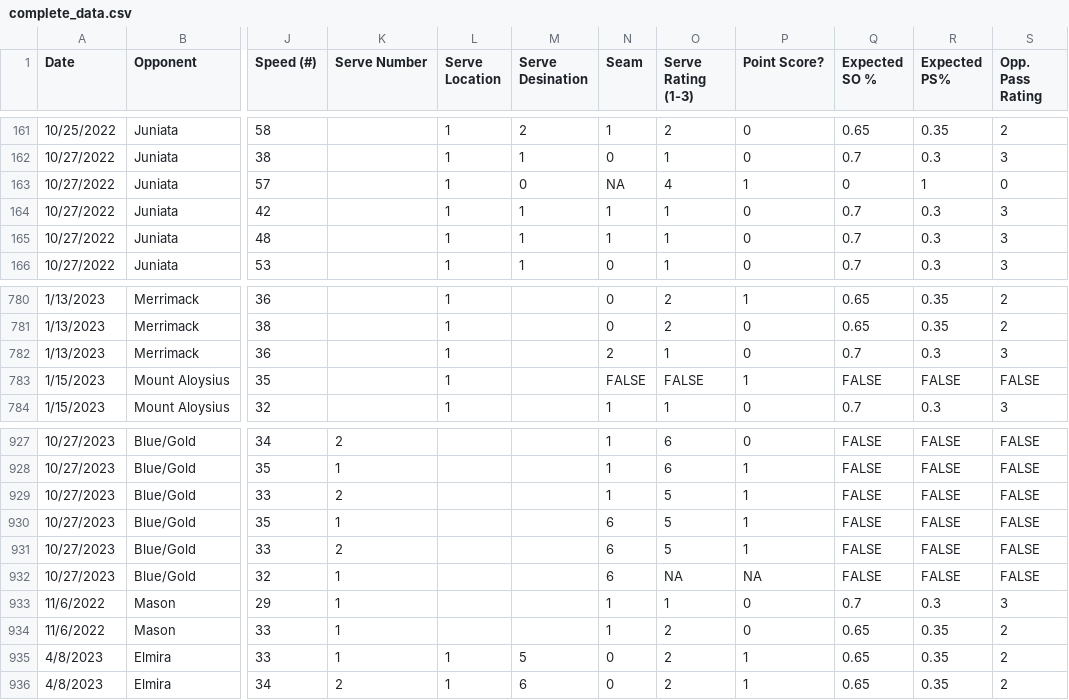
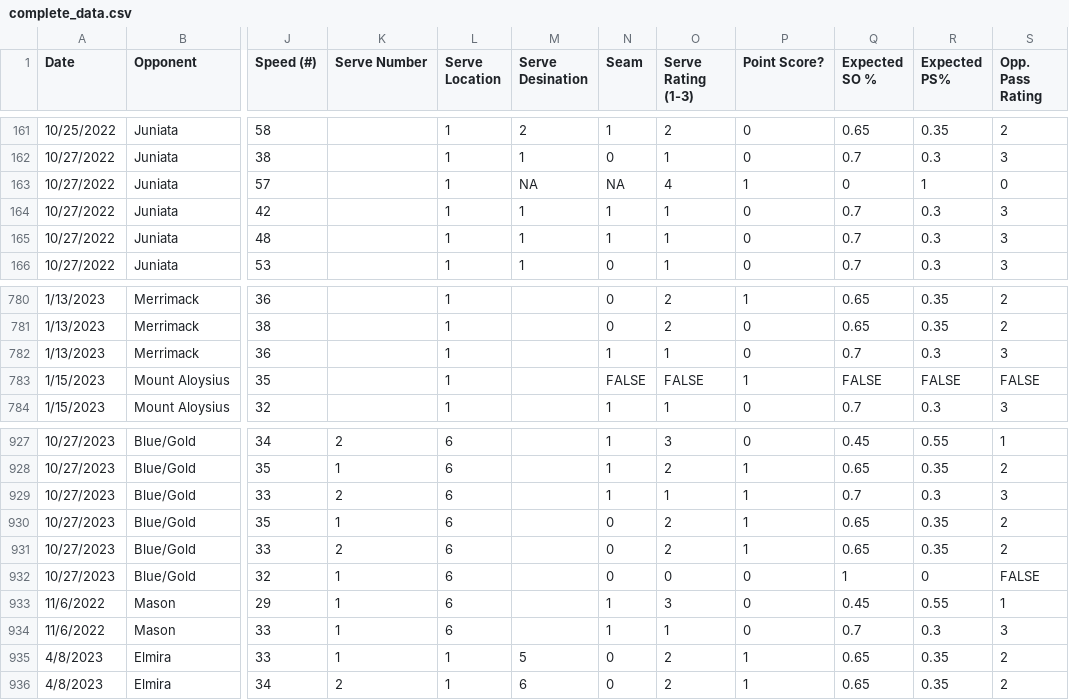
Before and after one commit to jeremiahburden/serve-data, a CSV file: complete_data.csv, drawn as a sheet; only a part is shown, gaps mark what is left out; the diff covers the shown part only; the diff names each change by its address in the sheet, - before the commit and + after, or states it on an @@ line.

```diff
--- a/complete_data.csv
+++ b/complete_data.csv
-M163 (Serve Desination): 0
+M163 (Serve Desination): NA
-N782 (Seam): 2
+N782 (Seam): 1
-L927:L934 (Serve Location): (empty)
+L927:L934 (Serve Location): 6
-O927 (Serve Rating (1-3)): 6
+O927 (Serve Rating (1-3)): 3
-Q927 (Expected SO %): FALSE
+Q927 (Expected SO %): 0.45
-R927 (Expected PS%): FALSE
+R927 (Expected PS%): 0.55
-S927 (Opp. Pass Rating): FALSE
+S927 (Opp. Pass Rating): 1
-O928 (Serve Rating (1-3)): 6
+O928 (Serve Rating (1-3)): 2
-Q928 (Expected SO %): FALSE
+Q928 (Expected SO %): 0.65
-R928 (Expected PS%): FALSE
+R928 (Expected PS%): 0.35
-S928 (Opp. Pass Rating): FALSE
+S928 (Opp. Pass Rating): 2
-O929 (Serve Rating (1-3)): 5
+O929 (Serve Rating (1-3)): 1
-Q929 (Expected SO %): FALSE
+Q929 (Expected SO %): 0.7
-R929 (Expected PS%): FALSE
+R929 (Expected PS%): 0.3
-S929 (Opp. Pass Rating): FALSE
+S929 (Opp. Pass Rating): 3
-N930:N932 (Seam): 6
+N930:N932 (Seam): 0
-O930:O931 (Serve Rating (1-3)): 5
+O930:O931 (Serve Rating (1-3)): 2
-Q930:Q931 (Expected SO %): FALSE
+Q930:Q931 (Expected SO %): 0.65
-R930:R931 (Expected PS%): FALSE
+R930:R931 (Expected PS%): 0.35
-S930:S931 (Opp. Pass Rating): FALSE
+S930:S931 (Opp. Pass Rating): 2
-O932 (Serve Rating (1-3)): NA
+O932 (Serve Rating (1-3)): 0
-P932 (Point Score?): NA
+P932 (Point Score?): 0
-Q932 (Expected SO %): FALSE
+Q932 (Expected SO %): 1
-R932 (Expected PS%): FALSE
+R932 (Expected PS%): 0
-O933 (Serve Rating (1-3)): 1
+O933 (Serve Rating (1-3)): 3
-Q933 (Expected SO %): 0.7
+Q933 (Expected SO %): 0.45
-R933 (Expected PS%): 0.3
+R933 (Expected PS%): 0.55
-S933 (Opp. Pass Rating): 3
+S933 (Opp. Pass Rating): 1
-O934 (Serve Rating (1-3)): 2
+O934 (Serve Rating (1-3)): 1
-Q934 (Expected SO %): 0.65
+Q934 (Expected SO %): 0.7
-R934 (Expected PS%): 0.35
+R934 (Expected PS%): 0.3
-S934 (Opp. Pass Rating): 2
+S934 (Opp. Pass Rating): 3
```
Also changed, not shown: 62 edited cells elsewhere in this file.
